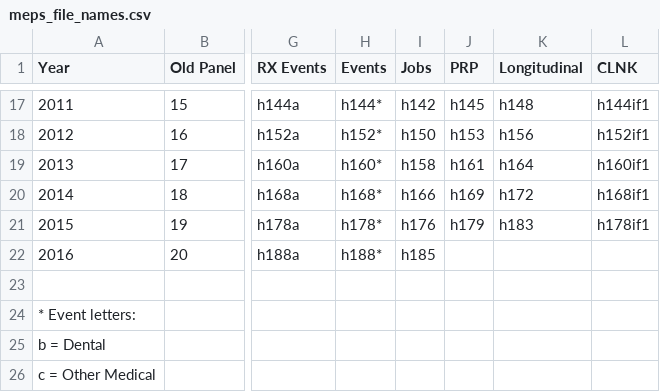
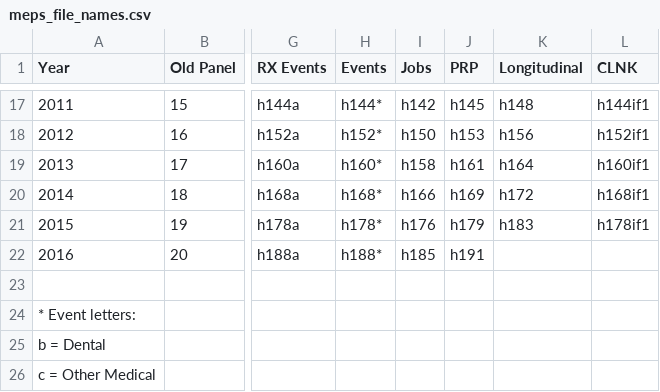
Before and after one commit to HHS-AHRQ/MEPS, a CSV file: Quick_Reference_Guides/meps_file_names.csv, drawn as a sheet; only a part is shown, gaps mark what is left out; the diff names each change by its address in the sheet, - before the commit and + after, or states it on an @@ line.

Commit message:
Adding 2016 PRP file name

```diff
--- a/Quick_Reference_Guides/meps_file_names.csv
+++ b/Quick_Reference_Guides/meps_file_names.csv
-J22 (PRP): (empty)
+J22 (PRP): h191
```
